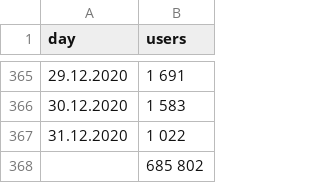
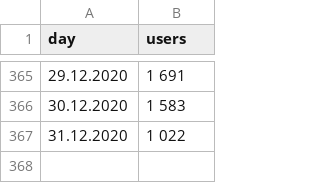
Before and after one commit to Krivosheenkova/dbs_for_analytics, a CSV file: 5_web_analytics_systems/Analytics_20200101_20201231.csv, drawn as a sheet; only a part is shown, gaps mark what is left out.

Commit message:
date-users csv from GA imported

```diff
--- a/5_web_analytics_systems/Analytics_20200101_20201231.csv
+++ b/5_web_analytics_systems/Analytics_20200101_20201231.csv
@@ -367,2 +367 @@ day,users
 31.12.2020,1 022
-,685 802
```
